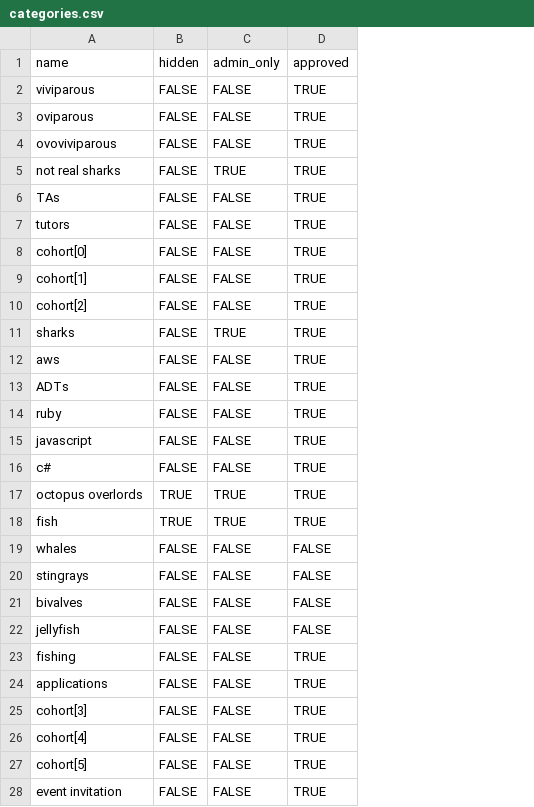
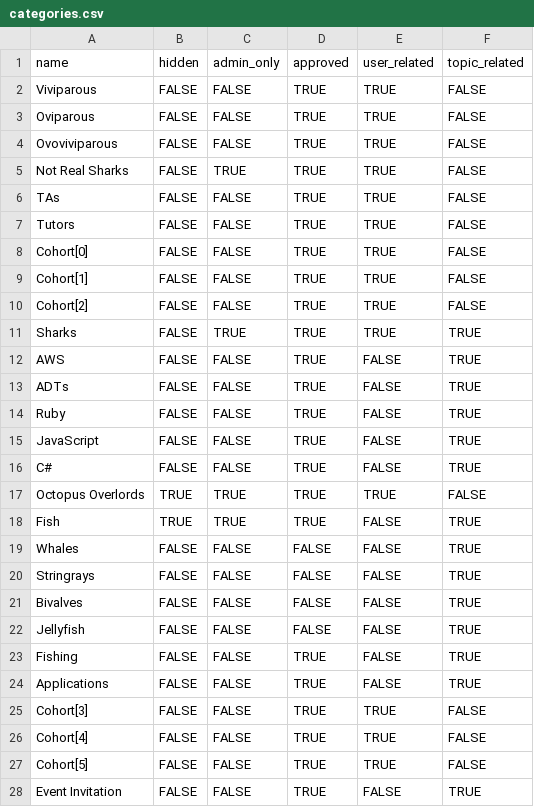
Before and after one commit to drvonnjerryxlii/organize, a CSV file: db/seed_files/categories.csv, drawn as a sheet; only a part is shown; the diff covers the shown part only; the diff names each change by its address in the sheet, - before the commit and + after, or states it on an @@ line.

```diff
--- a/db/seed_files/categories.csv
+++ b/db/seed_files/categories.csv
+column E (user_related), rows 2-28: TRUE | TRUE | TRUE | TRUE | TRUE | TRUE | TRUE | TRUE | TRUE | TRUE | FALSE | FALSE | FALSE | FALSE | FALSE | TRUE | FALSE | FALSE | FALSE | FALSE | FALSE | FALSE | FALSE | TRUE | TRUE | TRUE | FALSE
+column F (topic_related), rows 2-28: FALSE | FALSE | FALSE | FALSE | FALSE | FALSE | FALSE | FALSE | FALSE | TRUE | TRUE | TRUE | TRUE | TRUE | TRUE | FALSE | TRUE | TRUE | TRUE | TRUE | TRUE | TRUE | TRUE | FALSE | FALSE | FALSE | TRUE
-A2 (name): viviparous
+A2 (name): Viviparous
-A3 (name): oviparous
+A3 (name): Oviparous
-A4 (name): ovoviviparous
+A4 (name): Ovoviviparous
-A5 (name): not real sharks
+A5 (name): Not Real Sharks
-A7 (name): tutors
+A7 (name): Tutors
-A8 (name): cohort[0]
+A8 (name): Cohort[0]
-A9 (name): cohort[1]
+A9 (name): Cohort[1]
-A10 (name): cohort[2]
+A10 (name): Cohort[2]
-A11 (name): sharks
+A11 (name): Sharks
-A12 (name): aws
+A12 (name): AWS
-A14 (name): ruby
+A14 (name): Ruby
-A15 (name): javascript
+A15 (name): JavaScript
-A16 (name): c#
+A16 (name): C#
-A17 (name): octopus overlords
+A17 (name): Octopus Overlords
-A18 (name): fish
+A18 (name): Fish
-A19 (name): whales
+A19 (name): Whales
-A20 (name): stingrays
+A20 (name): Stringrays
-A21 (name): bivalves
+A21 (name): Bivalves
-A22 (name): jellyfish
+A22 (name): Jellyfish
-A23 (name): fishing
+A23 (name): Fishing
-A24 (name): applications
+A24 (name): Applications
-A25 (name): cohort[3]
+A25 (name): Cohort[3]
-A26 (name): cohort[4]
+A26 (name): Cohort[4]
-A27 (name): cohort[5]
+A27 (name): Cohort[5]
-A28 (name): event invitation
+A28 (name): Event Invitation
```
Also changed, not shown: 3 edited cells elsewhere in this file, db/seed_files/events.csv, db/seed_files/users.csv, 1 other file.
